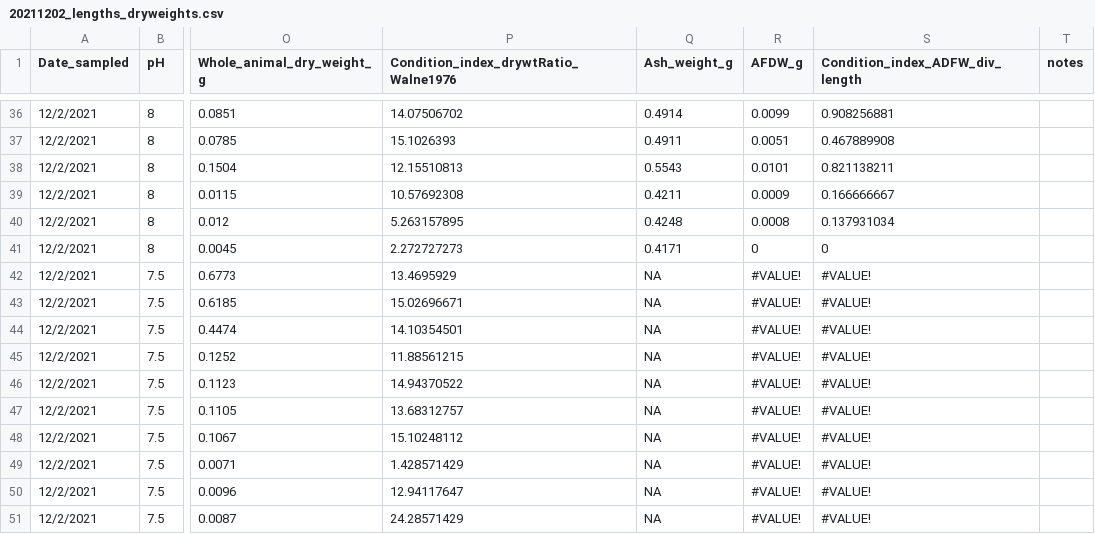
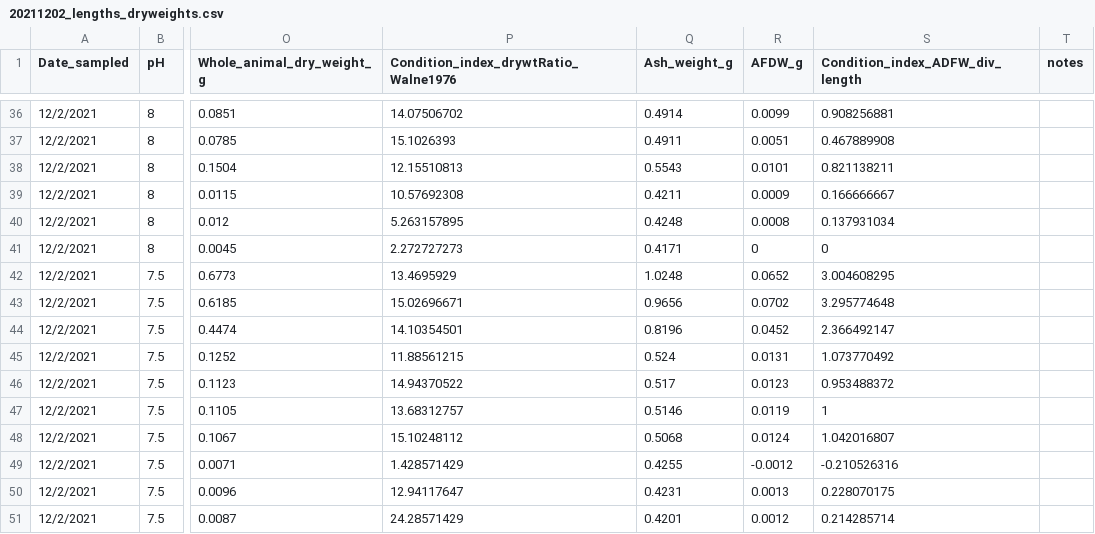
Before and after one commit to NEFSC-SVC-GitHub/EAD-ASEB-Airradians_OA_foodsupply, a CSV file: RAnalysis/Data/Survival_Size/20211202_lengths_dryweights.csv, drawn as a sheet; only a part is shown, gaps mark what is left out; the diff covers the shown part only; the diff names each change by its address in the sheet, - before the commit and + after, or states it on an @@ line.

Commit message:
afdw for 2021 12 data

```diff
--- a/RAnalysis/Data/Survival_Size/20211202_lengths_dryweights.csv
+++ b/RAnalysis/Data/Survival_Size/20211202_lengths_dryweights.csv
-Q42 (Ash_weight_g): NA
+Q42 (Ash_weight_g): 1.0248
-R42 (AFDW_g): #VALUE!
+R42 (AFDW_g): 0.0652
-S42 (Condition_index_ADFW_div_length): #VALUE!
+S42 (Condition_index_ADFW_div_length): 3.004608295
-Q43 (Ash_weight_g): NA
+Q43 (Ash_weight_g): 0.9656
-R43 (AFDW_g): #VALUE!
+R43 (AFDW_g): 0.0702
-S43 (Condition_index_ADFW_div_length): #VALUE!
+S43 (Condition_index_ADFW_div_length): 3.295774648
-Q44 (Ash_weight_g): NA
+Q44 (Ash_weight_g): 0.8196
-R44 (AFDW_g): #VALUE!
+R44 (AFDW_g): 0.0452
-S44 (Condition_index_ADFW_div_length): #VALUE!
+S44 (Condition_index_ADFW_div_length): 2.366492147
-Q45 (Ash_weight_g): NA
+Q45 (Ash_weight_g): 0.524
-R45 (AFDW_g): #VALUE!
+R45 (AFDW_g): 0.0131
-S45 (Condition_index_ADFW_div_length): #VALUE!
+S45 (Condition_index_ADFW_div_length): 1.073770492
-Q46 (Ash_weight_g): NA
+Q46 (Ash_weight_g): 0.517
-R46 (AFDW_g): #VALUE!
+R46 (AFDW_g): 0.0123
-S46 (Condition_index_ADFW_div_length): #VALUE!
+S46 (Condition_index_ADFW_div_length): 0.953488372
-Q47 (Ash_weight_g): NA
+Q47 (Ash_weight_g): 0.5146
-R47 (AFDW_g): #VALUE!
+R47 (AFDW_g): 0.0119
-S47 (Condition_index_ADFW_div_length): #VALUE!
+S47 (Condition_index_ADFW_div_length): 1
-Q48 (Ash_weight_g): NA
+Q48 (Ash_weight_g): 0.5068
-R48 (AFDW_g): #VALUE!
+R48 (AFDW_g): 0.0124
-S48 (Condition_index_ADFW_div_length): #VALUE!
+S48 (Condition_index_ADFW_div_length): 1.042016807
-Q49 (Ash_weight_g): NA
+Q49 (Ash_weight_g): 0.4255
-R49 (AFDW_g): #VALUE!
+R49 (AFDW_g): -0.0012
-S49 (Condition_index_ADFW_div_length): #VALUE!
+S49 (Condition_index_ADFW_div_length): -0.210526316
-Q50 (Ash_weight_g): NA
+Q50 (Ash_weight_g): 0.4231
-R50 (AFDW_g): #VALUE!
+R50 (AFDW_g): 0.0013
-S50 (Condition_index_ADFW_div_length): #VALUE!
+S50 (Condition_index_ADFW_div_length): 0.228070175
-Q51 (Ash_weight_g): NA
+Q51 (Ash_weight_g): 0.4201
-R51 (AFDW_g): #VALUE!
+R51 (AFDW_g): 0.0012
-S51 (Condition_index_ADFW_div_length): #VALUE!
+S51 (Condition_index_ADFW_div_length): 0.214285714
```
Also changed, not shown: 89 edited cells elsewhere in this file.
